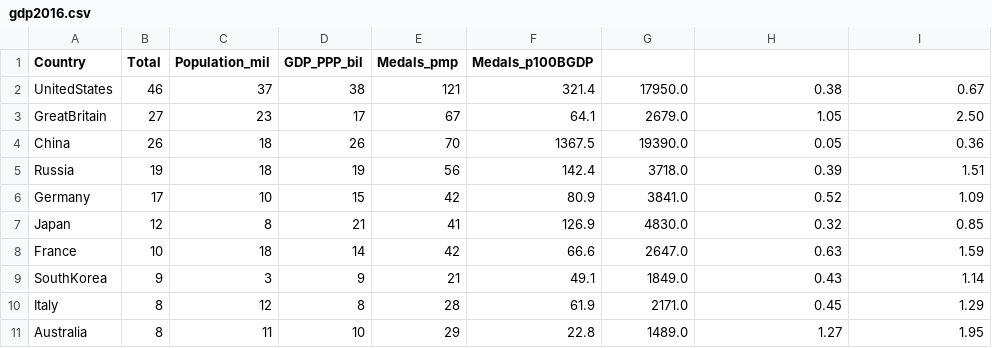
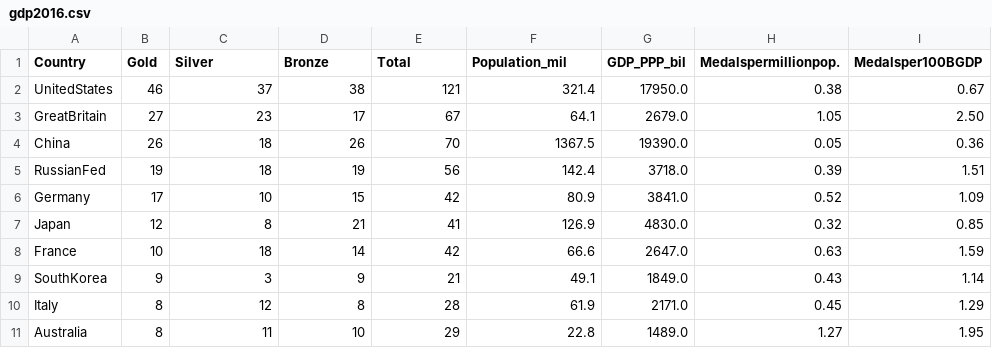
Before and after one commit to dicook/Statistical_Thinking, a CSV file: static/data/gdp2016.csv, drawn as a sheet; only a part is shown.

```diff
--- a/static/data/gdp2016.csv
+++ b/static/data/gdp2016.csv
@@ -1,2 +1,2 @@
-Country,Total,Population_mil,GDP_PPP_bil,Medals_pmp,Medals_p100BGDP
+Country,Gold,Silver,Bronze,Total,Population_mil,GDP_PPP_bil,Medalspermillionpop.,Medalsper100BGDP
 UnitedStates,46,37,38,121,321.4,17950.0,0.38,0.67
@@ -4,3 +4,3 @@ GreatBritain,27,23,17,67,64.1,2679.0,1.05,2.50
 China,26,18,26,70,1367.5,19390.0,0.05,0.36
-Russia,19,18,19,56,142.4,3718.0,0.39,1.51
+RussianFed,19,18,19,56,142.4,3718.0,0.39,1.51
 Germany,17,10,15,42,80.9,3841.0,0.52,1.09
```
Also changed, not shown: static/data/olympics2004.csv, static/data/olympics2008.csv, 38 other files.
